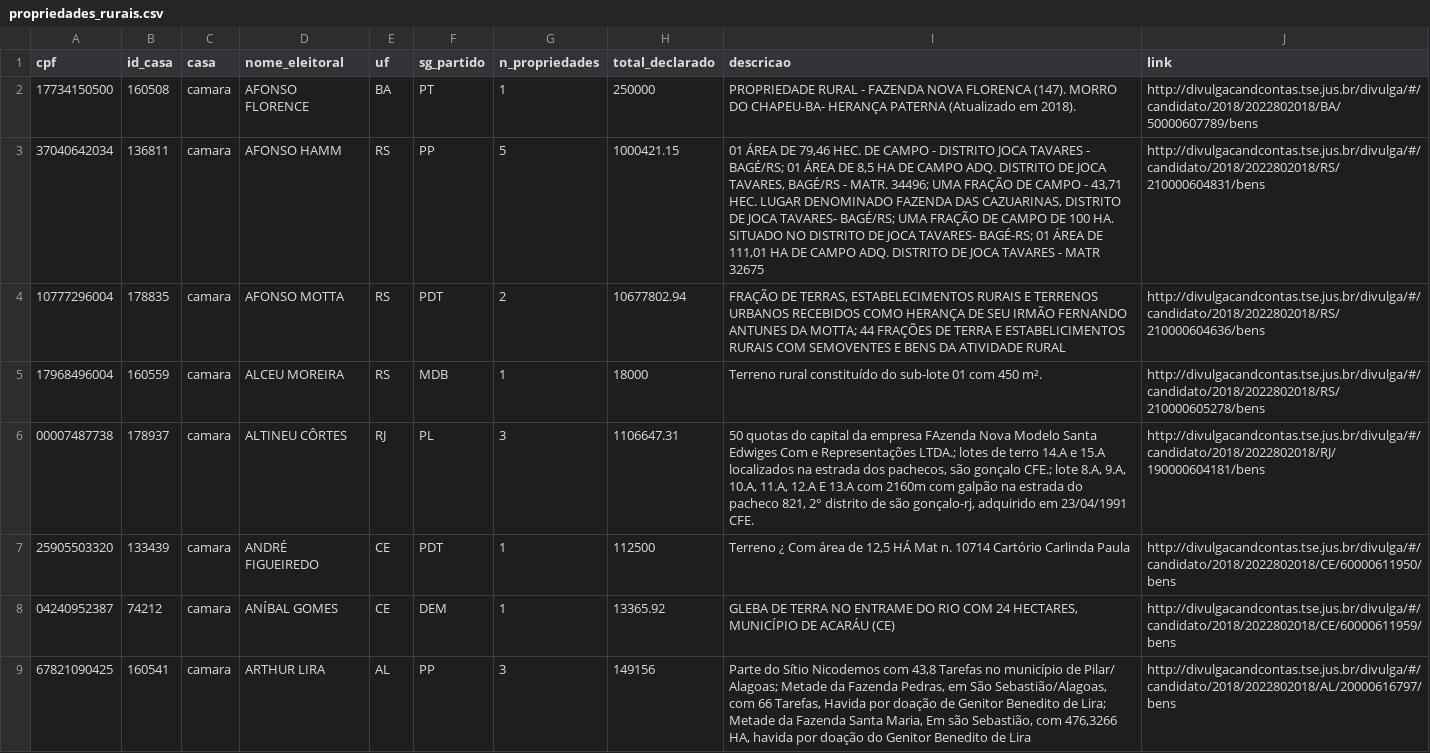
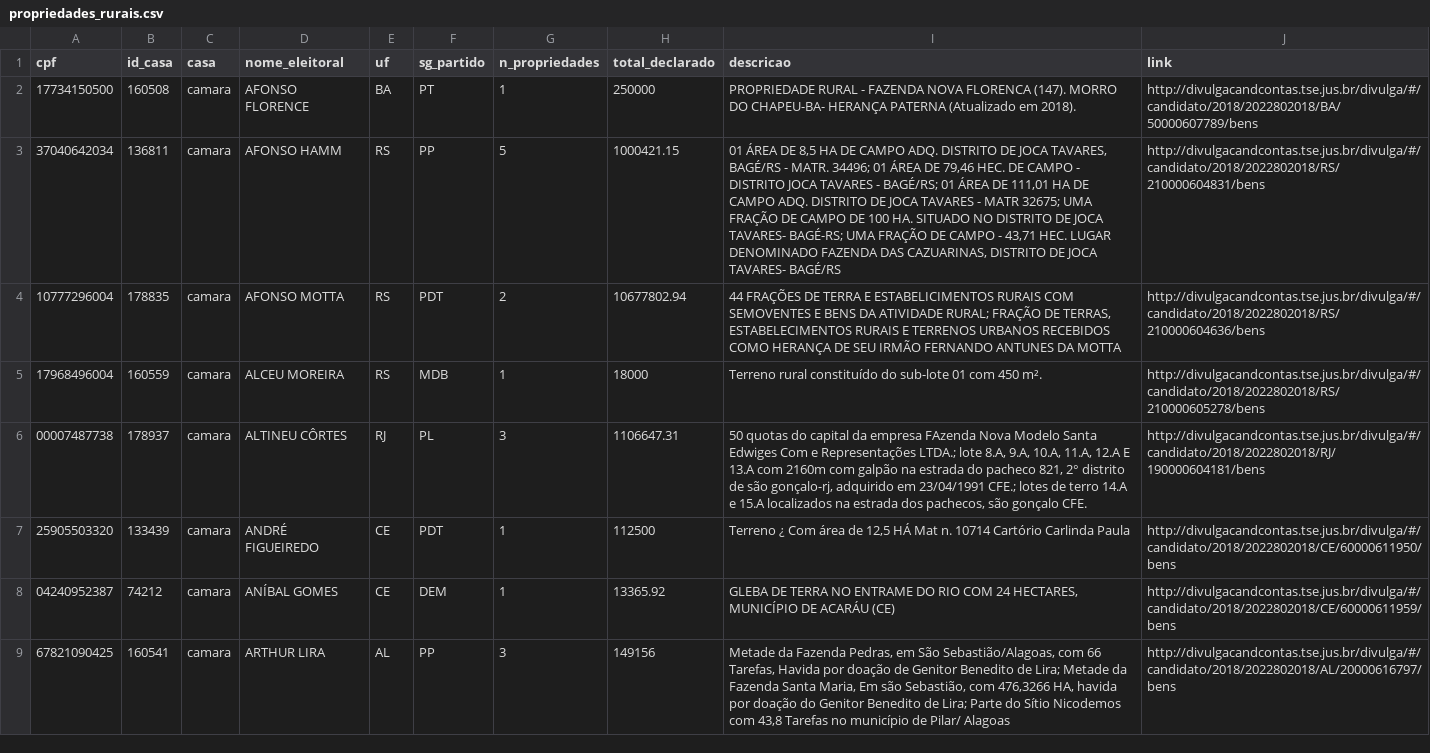
Before and after one commit to parlametria/perfil-parlamentar-dados, a CSV file: parlametria/raw_data/patrimonio/propriedades_rurais.csv, drawn as a sheet; only a part is shown; the diff covers the shown part only.

```diff
--- a/parlametria/raw_data/patrimonio/propriedades_rurais.csv
+++ b/parlametria/raw_data/patrimonio/propriedades_rurais.csv
@@ -3,2 +3,2 @@ cpf,id_casa,casa,nome_eleitoral,uf,sg_partido,n_propriedades,total_declarado,des
-37040642034,136811,camara,AFONSO HAMM,RS,PP,5,1000421.15,"01 ÁREA DE 79,46 HEC. DE CAMPO - DISTRITO JOCA TAVARES - BAGÉ/RS; 01 ÁREA DE 8,5 HA DE CAMPO ADQ. DISTRITO DE JOCA TAVARES, BAGÉ/RS - MATR. 34496; UMA FRAÇÃO DE CAMPO - 43,71 HEC. LUGAR DENOMINADO FAZENDA DAS CAZUARINAS, DISTRITO DE JOCA TAVARES- BAGÉ/RS; UMA FRAÇÃO DE CAMPO DE 100 HA. SITUADO NO DISTRITO DE JOCA TAVARES- BAGÉ-RS; 01 ÁREA DE 111,01 HA DE CAMPO ADQ. DISTRITO DE JOCA TAVARES - MATR 32675",http://divulgacandcontas.tse.jus.br/divulga/#/candidato/2018/2022802018/RS/210000604831/bens
-10777296004,178835,camara,AFONSO MOTTA,RS,PDT,2,10677802.94,"FRAÇÃO DE TERRAS, ESTABELECIMENTOS RURAIS E TERRENOS URBANOS RECEBIDOS COMO HERANÇA DE SEU IRMÃO FERNANDO ANTUNES DA MOTTA; 44 FRAÇÕES DE TERRA E ESTABELICIMENTOS RURAIS COM SEMOVENTES E BENS DA ATIVIDADE RURAL",http://divulgacandcontas.tse.jus.br/divulga/#/candidato/2018/2022802018/RS/210000604636/bens
+"37040642034",136811,"camara","AFONSO HAMM","RS","PP",5,1000421.15,"01 ÁREA DE 8,5 HA DE CAMPO ADQ. DISTRITO DE JOCA TAVARES, BAGÉ/RS - MATR. 34496; 01 ÁREA DE 79,46 HEC. DE CAMPO - DISTRITO JOCA TAVARES - BAGÉ/RS; 01 ÁREA DE 111,01 HA DE CAMPO ADQ. DISTRITO DE JOCA TAVARES - MATR 32675; UMA FRAÇÃO DE CAMPO DE 100 HA. SITUADO NO DISTRITO DE JOCA TAVARES- BAGÉ-RS; UMA FRAÇÃO DE CAMPO - 43,71 HEC. LUGAR DENOMINADO FAZENDA DAS CAZUARINAS, DISTRITO DE JOCA TAVARES- BAGÉ/RS","http://divulgacandcontas.tse.jus.br/divulga/#/candidato/2018/2022802018/RS/210000604831/bens"
+"10777296004",178835,"camara","AFONSO MOTTA","RS","PDT",2,10677802.94,"44 FRAÇÕES DE TERRA E ESTABELICIMENTOS RURAIS COM SEMOVENTES E BENS DA ATIVIDADE RURAL; FRAÇÃO DE TERRAS, ESTABELECIMENTOS RURAIS E TERRENOS URBANOS RECEBIDOS COMO HERANÇA DE SEU IRMÃO FERNANDO ANTUNES DA MOTTA","http://divulgacandcontas.tse.jus.br/divulga/#/candidato/2018/2022802018/RS/210000604636/bens"
@@ -6 +6 @@ cpf,id_casa,casa,nome_eleitoral,uf,sg_partido,n_propriedades,total_declarado,des
-00007487738,178937,camara,ALTINEU CÔRTES,RJ,PL,3,1106647.31,"50 quotas do capital da empresa FAzenda Nova Modelo Santa Edwiges Com e Representações LTDA.; lotes de terro 14.A e 15.A localizados na estrada dos pachecos, são gonçalo CFE.; lote 8.A, 9.A, 10.A, 11.A, 12.A E 13.A com 2160m com galpão na estrada do pacheco 821, 2° distrito de são gonçalo-rj, adquirido em 23/04/1991 CFE.",http://divulgacandcontas.tse.jus.br/divulga/#/candidato/2018/2022802018/RJ/190000604181/bens
+"00007487738",178937,"camara","ALTINEU CÔRTES","RJ","PL",3,1106647.31,"50 quotas do capital da empresa FAzenda Nova Modelo Santa Edwiges Com e Representações LTDA.; lote 8.A, 9.A, 10.A, 11.A, 12.A E 13.A com 2160m com galpão na estrada do pacheco 821, 2° distrito de são gonçalo-rj, adquirido em 23/04/1991 CFE.; lotes de terro 14.A e 15.A localizados na estrada dos pachecos, são gonçalo CFE.","http://divulgacandcontas.tse.jus.br/divulga/#/candidato/2018/2022802018/RJ/190000604181/bens"
@@ -9 +9 @@ cpf,id_casa,casa,nome_eleitoral,uf,sg_partido,n_propriedades,total_declarado,des
-67821090425,160541,camara,ARTHUR LIRA,AL,PP,3,149156,"Parte do Sítio Nicodemos com 43,8 Tarefas no município de Pilar/ Alagoas; Metade da Fazenda Pedras, em São Sebastião/Alagoas, com 66 Tarefas, Havida por doação de Genitor Benedito de Lira; Metade da Fazenda Santa Maria, Em são Sebastião, com 476,3266 HA, havida por doação do Genitor Benedito de Lira",http://divulgacandcontas.tse.jus.br/divulga/#/candidato/2018/2022802018/AL/20000616797/bens
+"67821090425",160541,"camara","ARTHUR LIRA","AL","PP",3,149156,"Metade da Fazenda Pedras, em São Sebastião/Alagoas, com 66 Tarefas, Havida por doação de Genitor Benedito de Lira; Metade da Fazenda Santa Maria, Em são Sebastião, com 476,3266 HA, havida por doação do Genitor Benedito de Lira; Parte do Sítio Nicodemos com 43,8 Tarefas no município de Pilar/ Alagoas","http://divulgacandcontas.tse.jus.br/divulga/#/candidato/2018/2022802018/AL/20000616797/bens"
```
Also changed, not shown: 53 edited cells elsewhere in this file, 6 other files.
